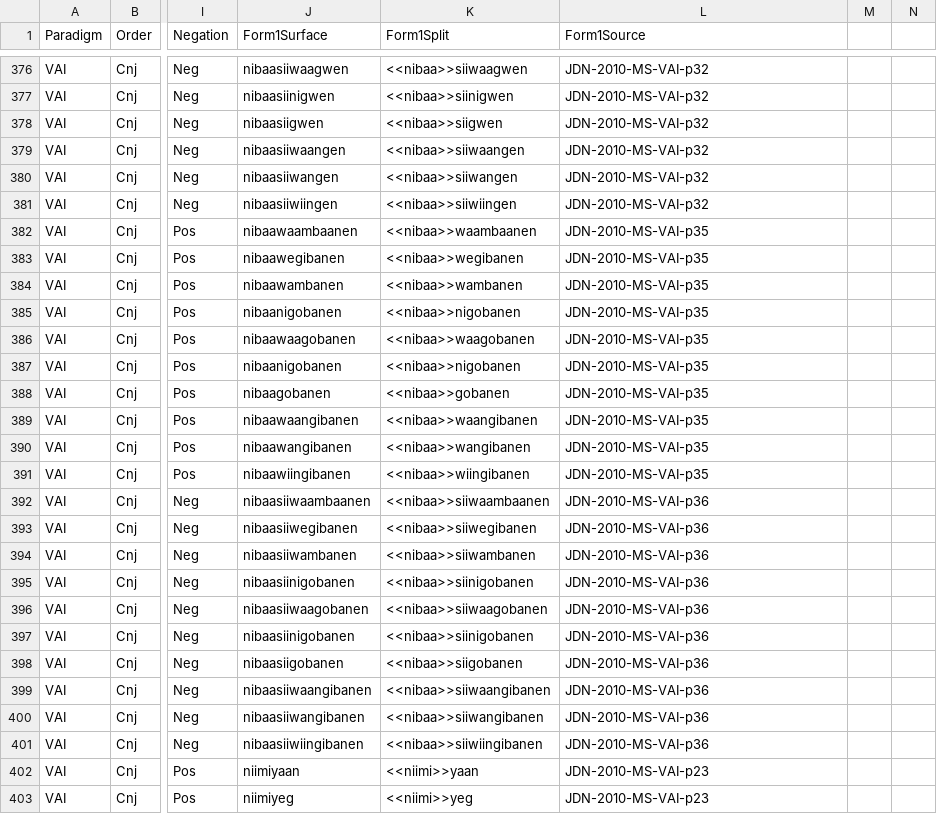
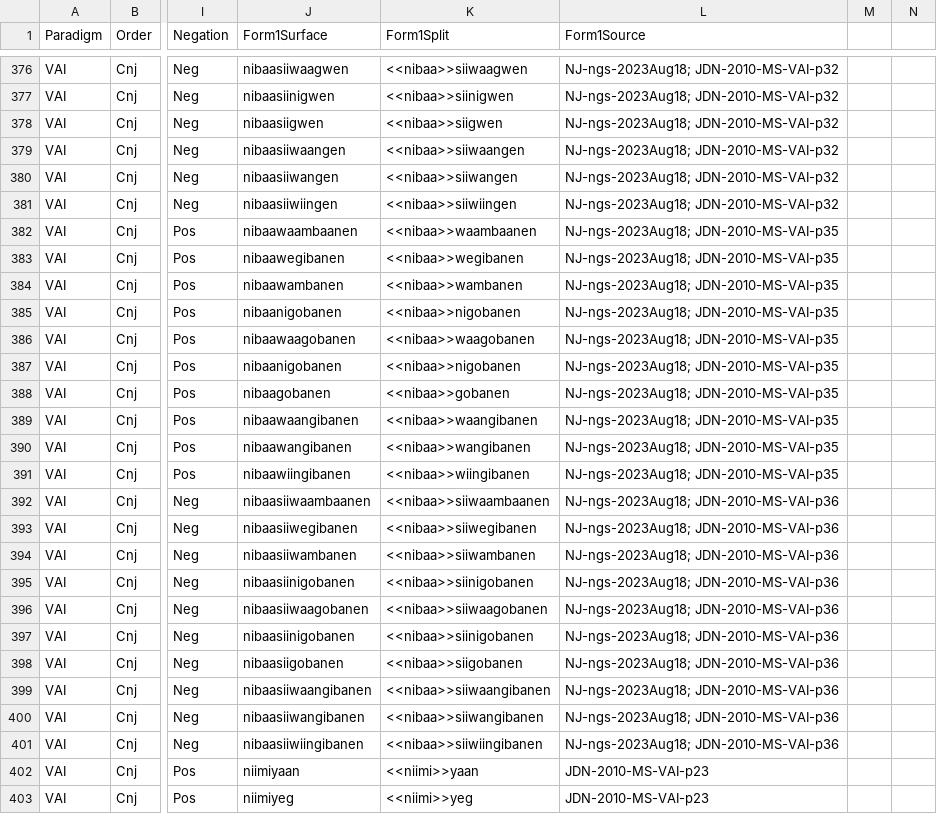
Before and after one commit to ELF-Lab/OjibweMorph, a CSV file: Spreadsheets/VAI_CNJ.csv, drawn as a sheet; only a part is shown, gaps mark what is left out; the diff covers the shown part only; the diff names each change by its address in the sheet, - before the commit and + after, or states it on an @@ line.

Commit message:
Add confirmed forms to VAI_CNJ

```diff
--- a/Spreadsheets/VAI_CNJ.csv
+++ b/Spreadsheets/VAI_CNJ.csv
-L376:L381 (Form1Source): JDN-2010-MS-VAI-p32
+L376:L381 (Form1Source): NJ-ngs-2023Aug18; JDN-2010-MS-VAI-p32
-L382:L391 (Form1Source): JDN-2010-MS-VAI-p35
+L382:L391 (Form1Source): NJ-ngs-2023Aug18; JDN-2010-MS-VAI-p35
-L392:L401 (Form1Source): JDN-2010-MS-VAI-p36
+L392:L401 (Form1Source): NJ-ngs-2023Aug18; JDN-2010-MS-VAI-p36
```
Also changed, not shown: 74 edited cells elsewhere in this file.
